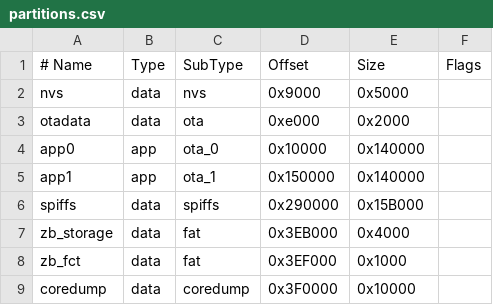
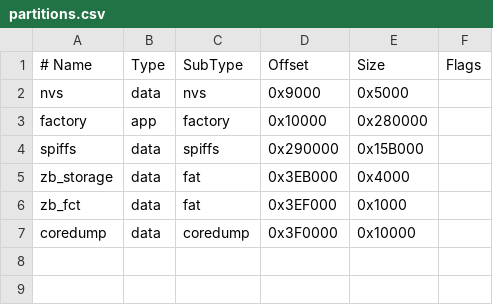
Before and after one commit to mistic100/multi-zigbee-soil-sensor, a CSV file: firmware/partitions.csv, drawn as a sheet.

```diff
--- a/firmware/partitions.csv
+++ b/firmware/partitions.csv
@@ -2,5 +2,3 @@
 nvs,        data, nvs,     0x9000,  0x5000,
-otadata,    data, ota,     0xe000,  0x2000,
-app0,       app,  ota_0,   0x10000, 0x140000,
-app1,       app,  ota_1,   0x150000,0x140000,
+factory,    app,  factory, 0x10000, 0x280000,
 spiffs,     data, spiffs,  0x290000,0x15B000,
```
Also changed, not shown: 4 other files.
